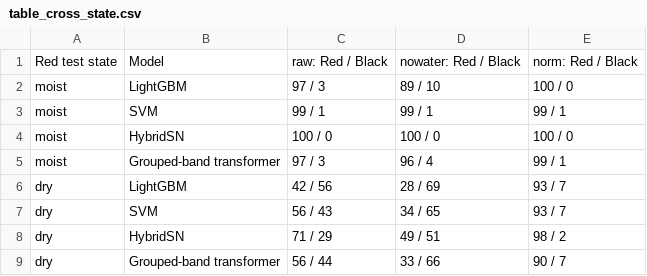
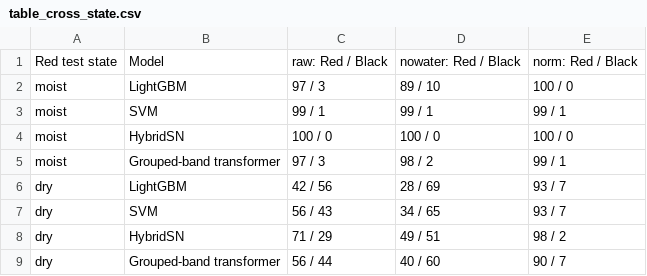
Before and after one commit to Devguru-codes/research_paper_code_and_results, a CSV file: revision/results/final/tables/table_cross_state.csv, drawn as a sheet.

```diff
--- a/revision/results/final/tables/table_cross_state.csv
+++ b/revision/results/final/tables/table_cross_state.csv
@@ -4,3 +4,3 @@ moist,SVM,99 / 1,99 / 1,99 / 1
 moist,HybridSN,100 / 0,100 / 0,100 / 0
-moist,Grouped-band transformer,97 / 3,96 / 4,99 / 1
+moist,Grouped-band transformer,97 / 3,98 / 2,99 / 1
 dry,LightGBM,42 / 56,28 / 69,93 / 7
@@ -8,2 +8,2 @@ dry,SVM,56 / 43,34 / 65,93 / 7
 dry,HybridSN,71 / 29,49 / 51,98 / 2
-dry,Grouped-band transformer,56 / 44,33 / 66,90 / 7
+dry,Grouped-band transformer,56 / 44,40 / 60,90 / 7
```
Also changed, not shown: 58 other files.
